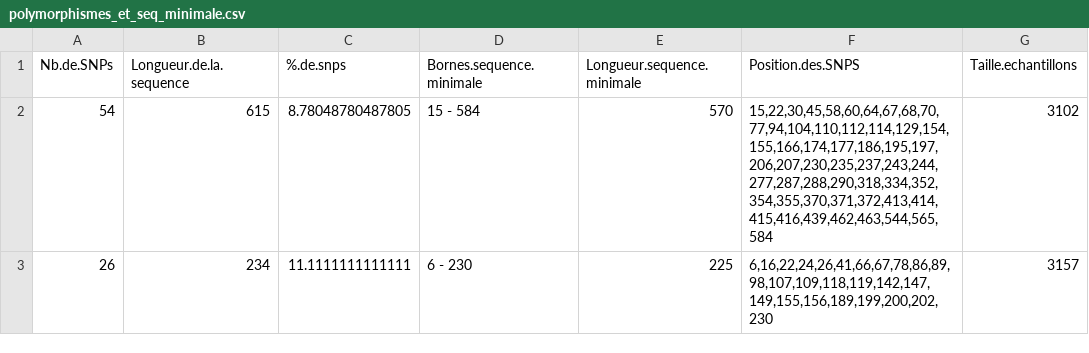
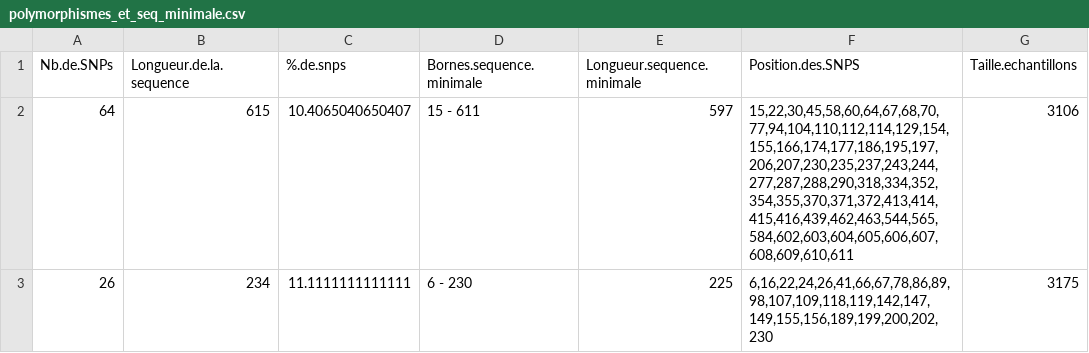
Before and after one commit to GenomicsMLI-DFO/Beluga_Dloop_PipelineHaplo, a CSV file: polymorphismes_et_seq_minimale.csv, drawn as a sheet.

Commit message:
Updated ACCESS input file
Now excluding only specimens without sequences, but with all qualite_specimen

```diff
--- a/polymorphismes_et_seq_minimale.csv
+++ b/polymorphismes_et_seq_minimale.csv
@@ -1,3 +1,3 @@
 "Nb.de.SNPs","Longueur.de.la.sequence","%.de.snps","Bornes.sequence.minimale","Longueur.sequence.minimale","Position.des.SNPS","Taille.echantillons"
-"54","615","8.78048780487805","15 - 584","570","15,22,30,45,58,60,64,67,68,70,77,94,104,110,112,114,129,154,155,166,174,177,186,195,197,206,207,230,235,237,243,244,277,287,288,290,318,334,352,354,355,370,371,372,413,414,415,416,439,462,463,544,565,584","3102"
-"26","234","11.1111111111111","6 - 230","225","6,16,22,24,26,41,66,67,78,86,89,98,107,109,118,119,142,147,149,155,156,189,199,200,202,230","3157"
+"64","615","10.4065040650407","15 - 611","597","15,22,30,45,58,60,64,67,68,70,77,94,104,110,112,114,129,154,155,166,174,177,186,195,197,206,207,230,235,237,243,244,277,287,288,290,318,334,352,354,355,370,371,372,413,414,415,416,439,462,463,544,565,584,602,603,604,605,606,607,608,609,610,611","3106"
+"26","234","11.1111111111111","6 - 230","225","6,16,22,24,26,41,66,67,78,86,89,98,107,109,118,119,142,147,149,155,156,189,199,200,202,230","3175"
```
Also changed, not shown: 13 other files.
